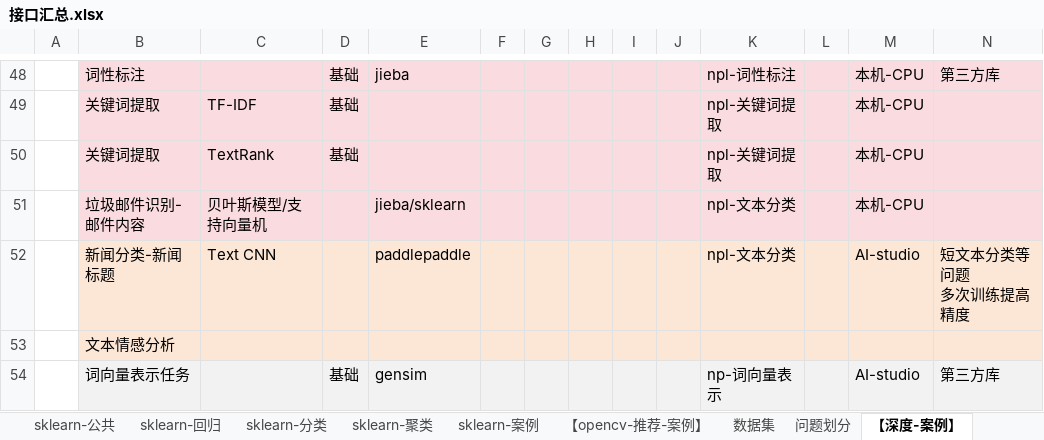
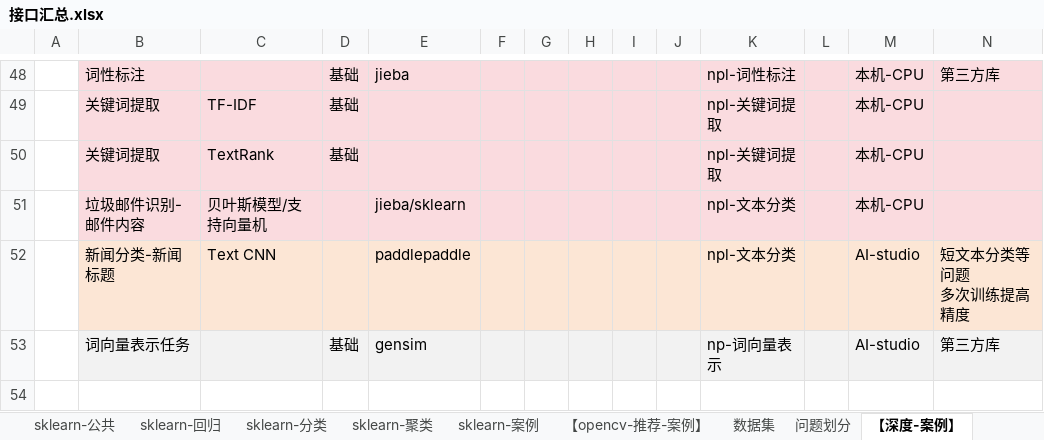
Before and after one commit to LiHengofChina/_python, an Excel workbook: 002.Artificial_Intelligence/接口汇总.xlsx, sheet 【深度-案例】, drawn as a sheet; only a part is shown, gaps mark what is left out; values as stored, in another font and other column widths than the file's, no borders; the diff names each change by its address in the sheet, - before the commit and + after, or states it on an @@ line.

```diff
--- a/002.Artificial_Intelligence/接口汇总.xlsx (sheet 【深度-案例】)
+++ b/002.Artificial_Intelligence/接口汇总.xlsx (sheet 【深度-案例】)
-row 53:  | 文本情感分析
```
Also changed, not shown: 11 other files.
